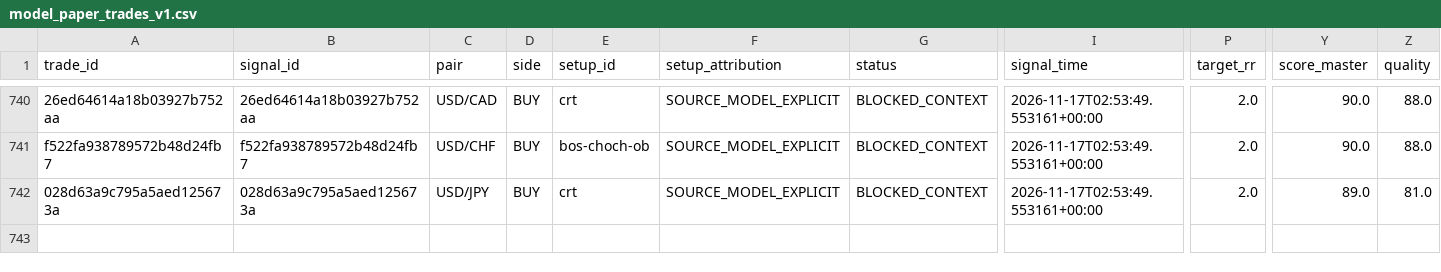
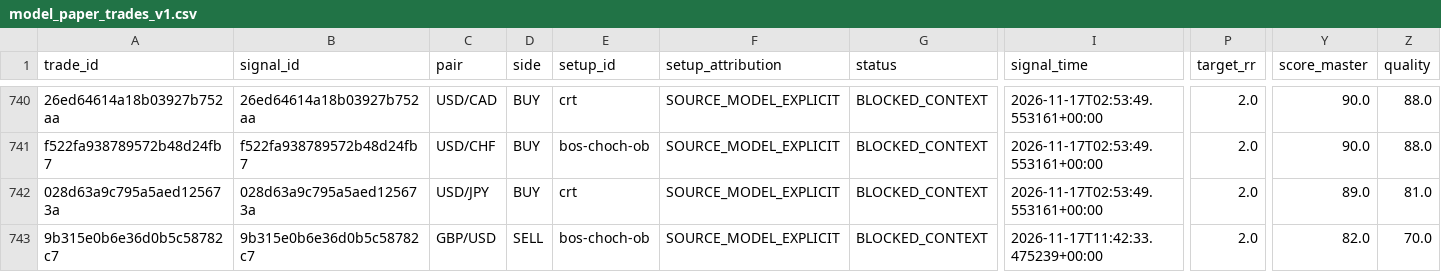
Before and after one commit to aparecidomikael97-ship-it/usd-macro-pro-v4, a CSV file: dados/model_paper_trades_v1.csv, drawn as a sheet; only a part is shown, gaps mark what is left out; rows hold the shown columns only; the diff names each change by its address in the sheet, - before the commit and + after, or states it on an @@ line.

```diff
--- a/dados/model_paper_trades_v1.csv
+++ b/dados/model_paper_trades_v1.csv
+row 743: 9b315e0b6e36d0b5c58782c7 | 9b315e0b6e36d0b5c58782c7 | GBP/USD | SELL | bos-choch-ob | SOURCE_MODEL_EXPLICIT | BLOCKED_CONTEXT | 2026-11-17T11:42:33.475239+00:00 | 2.0 | 82.0 | 70.0
```
